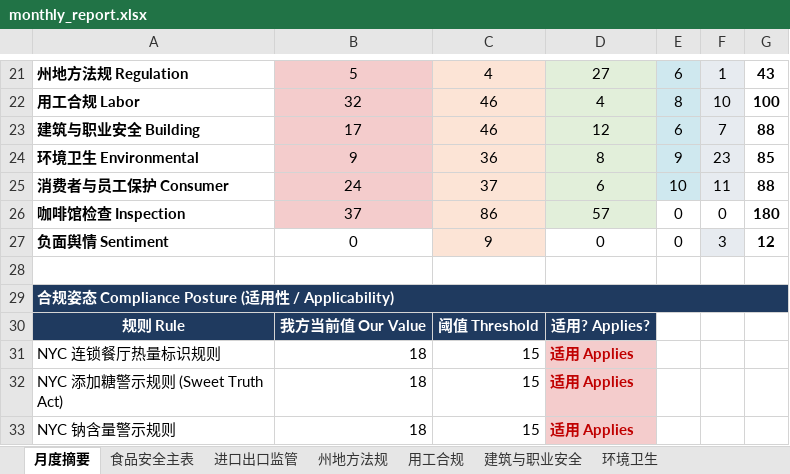
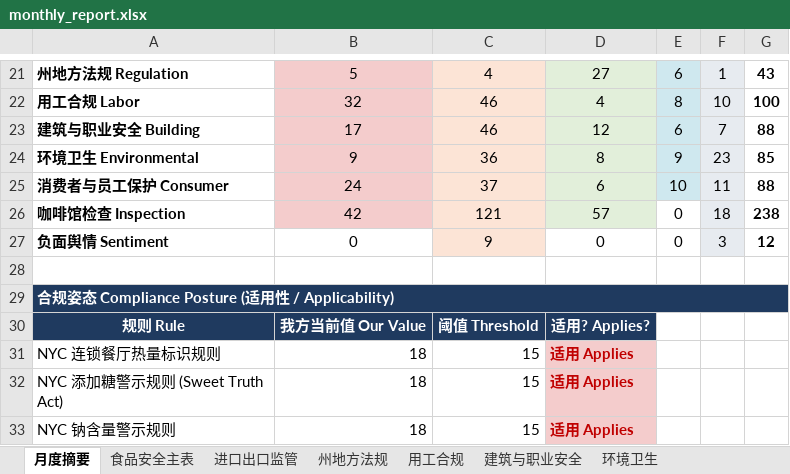
Before and after one commit to xiangyuzeng/qa_dashboard, an Excel workbook: public/exports/monthly_report.xlsx, sheet 月度摘要, drawn as a sheet; only a part is shown, gaps mark what is left out; values as stored, in another font and other column widths than the file's, no borders; the diff names each change by its address in the sheet, - before the commit and + after, or states it on an @@ line.

```diff
--- a/public/exports/monthly_report.xlsx (sheet 月度摘要)
+++ b/public/exports/monthly_report.xlsx (sheet 月度摘要)
-B26: 37
+B26: 42
-C26: 86
+C26: 121
-F26: 0
+F26: 18
-F26 fill: none
+F26 fill: #E7EBF0
-G26: 180
+G26: 238
```
Also changed, not shown: sheet 咖啡馆检查, 3 other files.
